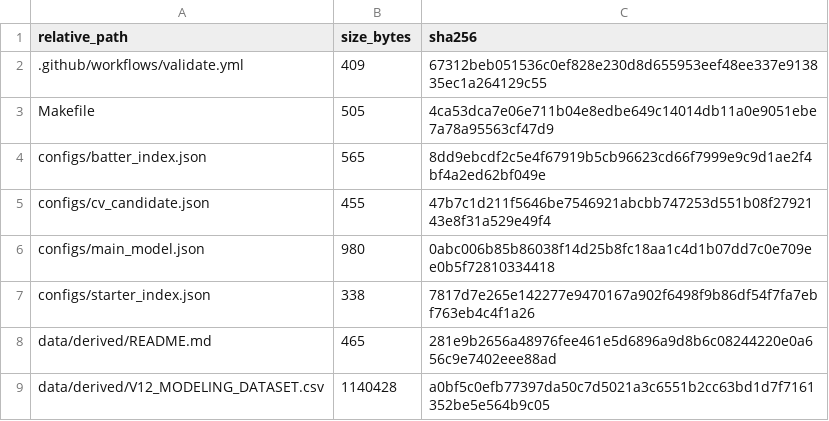
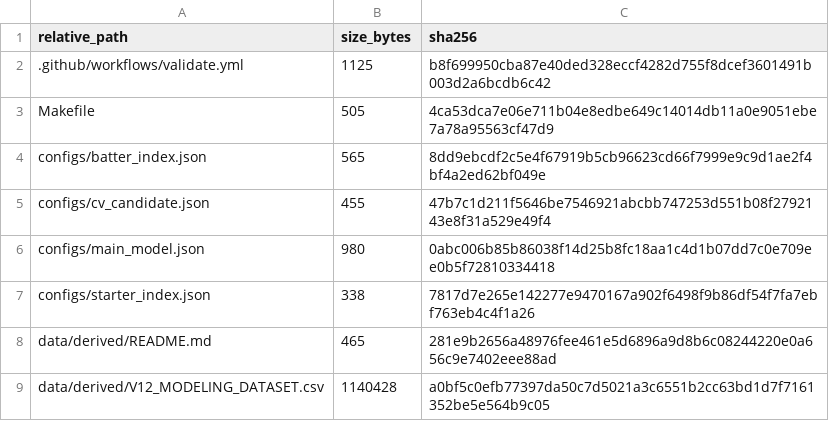
Before and after one commit to whwlgkqjxm/15pick-kbo-win-probability-modeling, a CSV file: artifacts/RESEARCH_MANIFEST_SHA256.csv, drawn as a sheet; only a part is shown.

```diff
--- a/artifacts/RESEARCH_MANIFEST_SHA256.csv
+++ b/artifacts/RESEARCH_MANIFEST_SHA256.csv
@@ -1,3 +1,3 @@
 relative_path,size_bytes,sha256
-.github/workflows/validate.yml,409,67312beb051536c0ef828e230d8d655953eef48ee337e913835ec1a264129c55
+.github/workflows/validate.yml,1125,b8f699950cba87e40ded328eccf4282d755f8dcef3601491b003d2a6bcdb6c42
 Makefile,505,4ca53dca7e06e711b04e8edbe649c14014db11a0e9051ebe7a78a95563cf47d9
```
Also changed, not shown: 5 other files.
